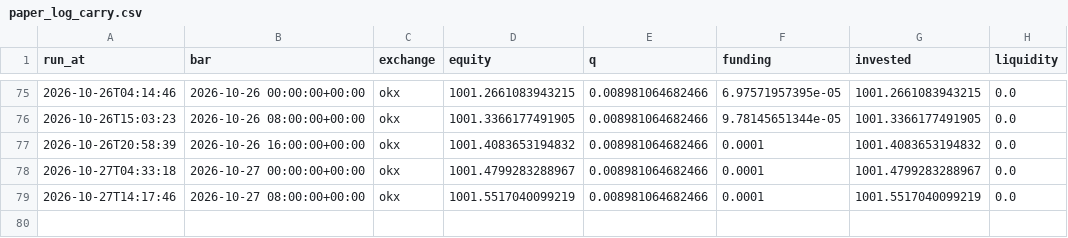
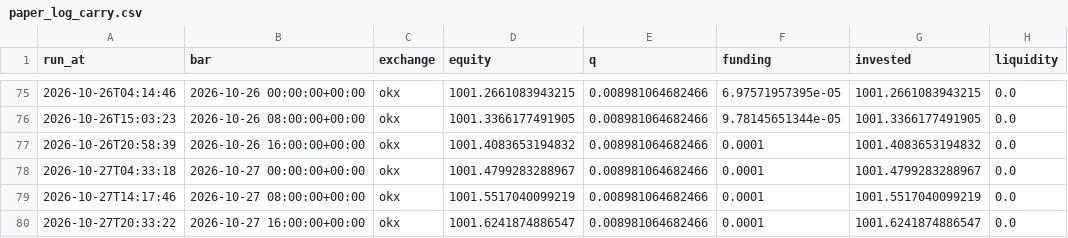
Before and after one commit to adrianf882/quant-trading, a CSV file: experiments/paper_log_carry.csv, drawn as a sheet; only a part is shown, gaps mark what is left out; the diff names each change by its address in the sheet, - before the commit and + after, or states it on an @@ line.

```diff
--- a/experiments/paper_log_carry.csv
+++ b/experiments/paper_log_carry.csv
+row 80: 2026-10-27T20:33:22 | 2026-10-27 16:00:00+00:00 | okx | 1001.6241874886547 | 0.008981064682466 | 0.0001 | 1001.6241874886547 | 0.0
```
Also changed, not shown: experiments/paper_log_futures.csv, 1 other file.
